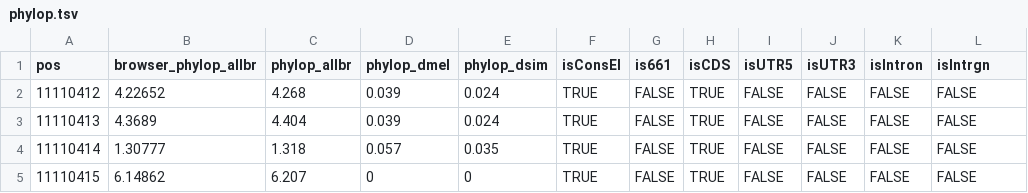
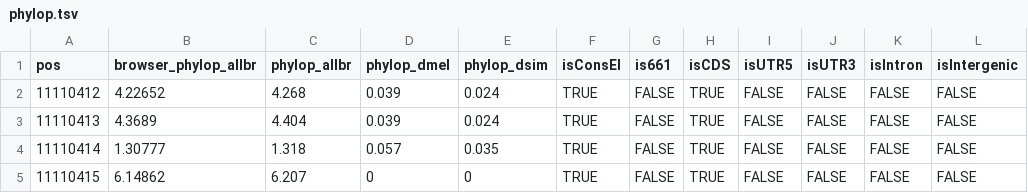
Before and after one commit to aavilaherrera/flymating, a TSV file: results/phylop.tsv, drawn as a sheet; only a part is shown.

Commit message:
Adds citations and versions; Cleans table headings; Changes colors

```diff
--- a/results/phylop.tsv
+++ b/results/phylop.tsv
@@ -1,2 +1,2 @@
-pos	browser_phylop_allbr	phylop_allbr	phylop_dmel	phylop_dsim	isConsEl	is661	isCDS	isUTR5	isUTR3	isIntron	isIntrgn
+pos	browser_phylop_allbr	phylop_allbr	phylop_dmel	phylop_dsim	isConsEl	is661	isCDS	isUTR5	isUTR3	isIntron	isIntergenic
 11110412	4.22652	4.268	0.039	0.024	TRUE	FALSE	TRUE	FALSE	FALSE	FALSE	FALSE
```
Also changed, not shown: 3 other files.
